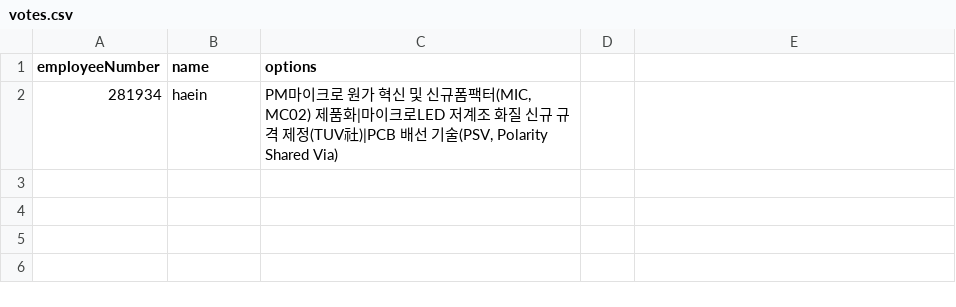
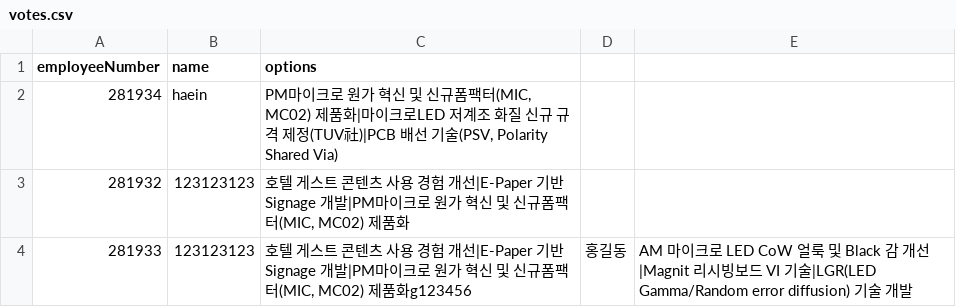
Before and after one commit to haeinha/vote, a CSV file: data/votes.csv, drawn as a sheet; the diff names each change by its address in the sheet, - before the commit and + after, or states it on an @@ line.

```diff
--- a/data/votes.csv
+++ b/data/votes.csv
+row 3: 281932 | 123123123 | 호텔 게스트 콘텐츠 사용 경험 개선|E-Paper 기반 Signage 개발|PM마이크로 원가 혁신 및 신규폼팩터(MIC, MC02) 제품화
+row 4: 281933 | 123123123 | 호텔 게스트 콘텐츠 사용 경험 개선|E-Paper 기반 Signage 개발|PM마이크로 원가 혁신 및 신규폼팩터(MIC, MC02) 제품화g123456 | 홍길동 | AM 마이크로 LED CoW 얼룩 및 Black 감 개선|Magnit 리시빙보드 VI 기술|LGR(LED Gamma/Random error diffusion) 기술 개발
```
Also changed, not shown: 2 other files.
